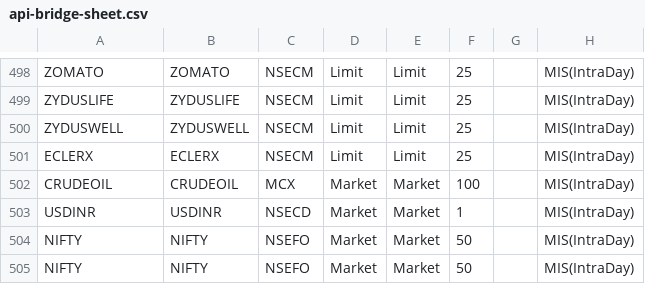
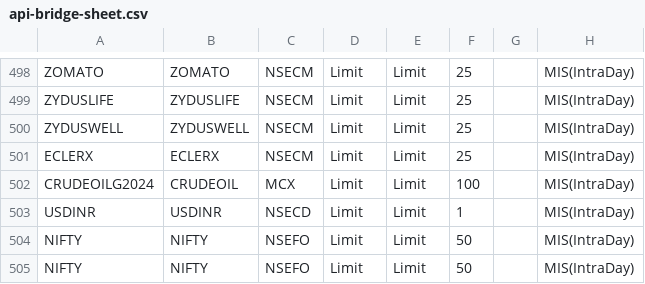
Before and after one commit to akash-yellgetti/api.web, a CSV file: src/json/api-bridge-sheet.csv, drawn as a sheet; only a part is shown, gaps mark what is left out; the diff names each change by its address in the sheet, - before the commit and + after, or states it on an @@ line.

Commit message:
changes for commondity and future options

```diff
--- a/src/json/api-bridge-sheet.csv
+++ b/src/json/api-bridge-sheet.csv
-A502: CRUDEOIL
+A502: CRUDEOILG2024
-D502:D505: Market
+D502:D505: Limit
-E502:E505: Market
+E502:E505: Limit
```
